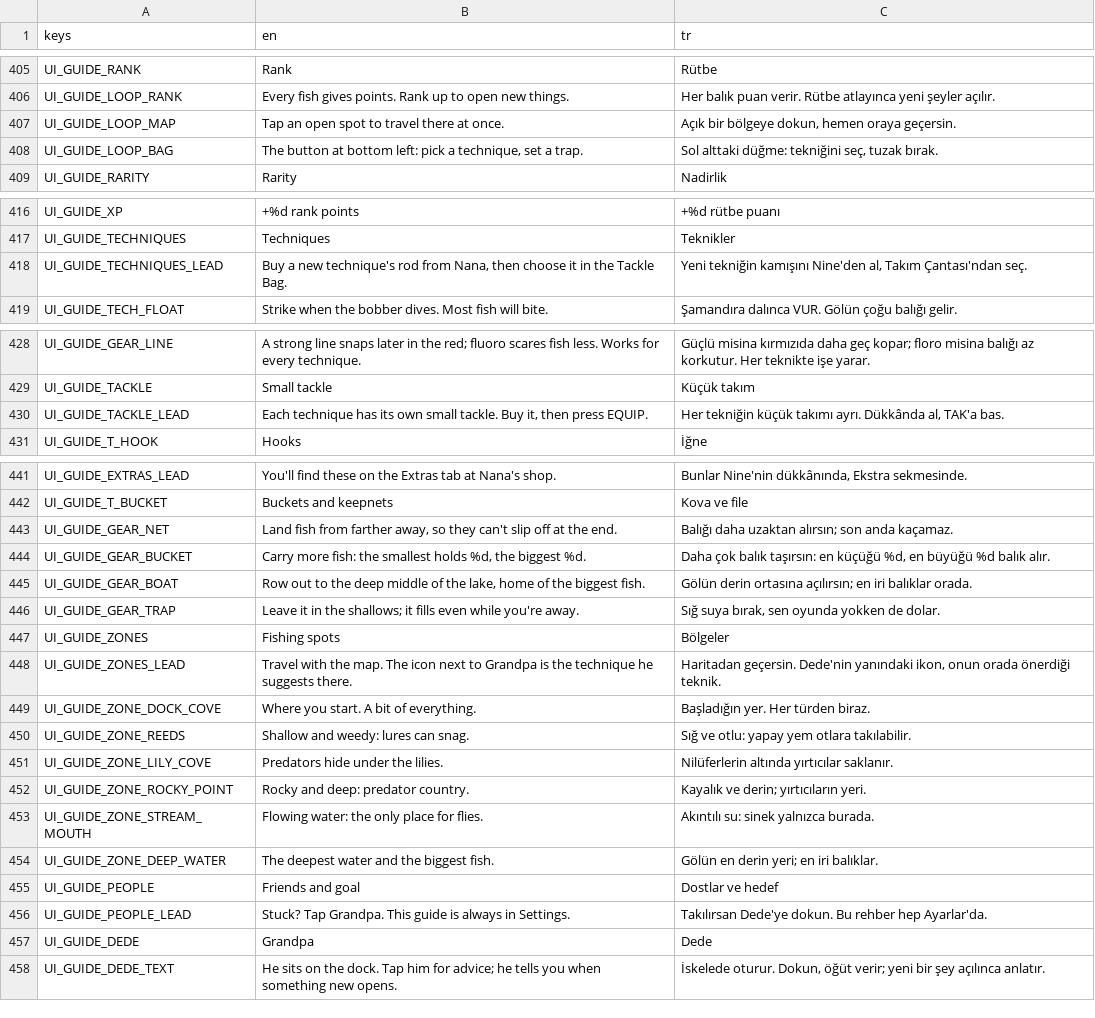
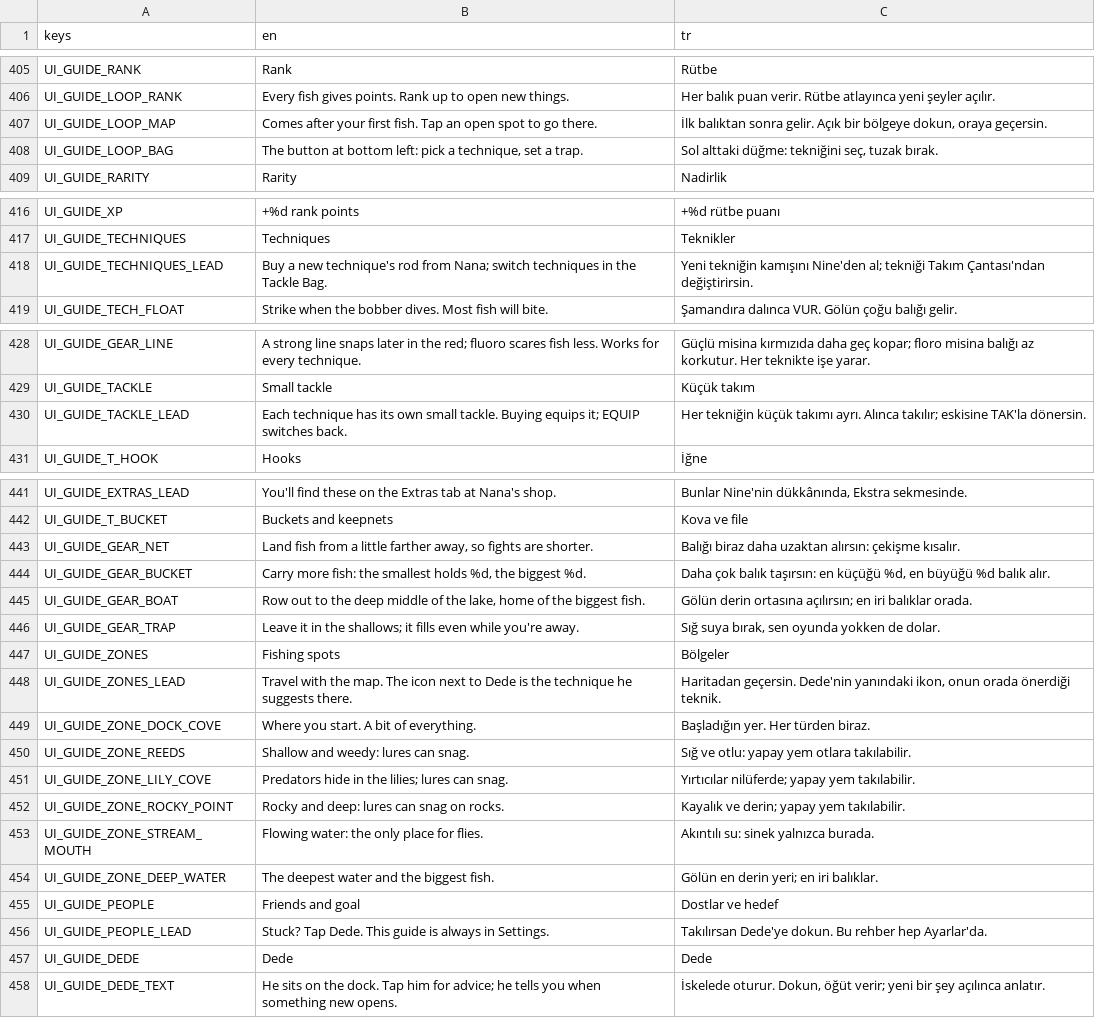
Before and after one commit to ErsinAydogmuss/game1, a CSV file: localization/strings.csv, drawn as a sheet; only a part is shown, gaps mark what is left out.

```diff
--- a/localization/strings.csv
+++ b/localization/strings.csv
@@ -406,3 +406,3 @@ UI_GUIDE_RANK,Rank,Rütbe
 UI_GUIDE_LOOP_RANK,Every fish gives points. Rank up to open new things.,Her balık puan verir. Rütbe atlayınca yeni şeyler açılır.
-UI_GUIDE_LOOP_MAP,Tap an open spot to travel there at once.,"Açık bir bölgeye dokun, hemen oraya geçersin."
+UI_GUIDE_LOOP_MAP,Comes after your first fish. Tap an open spot to go there.,"İlk balıktan sonra gelir. Açık bir bölgeye dokun, oraya geçersin."
 UI_GUIDE_LOOP_BAG,"The button at bottom left: pick a technique, set a trap.","Sol alttaki düğme: tekniğini seç, tuzak bırak."
@@ -417,3 +417,3 @@ UI_GUIDE_XP,+%d rank points,+%d rütbe puanı
 UI_GUIDE_TECHNIQUES,Techniques,Teknikler
-UI_GUIDE_TECHNIQUES_LEAD,"Buy a new technique's rod from Nana, then choose it in the Tackle Bag.","Yeni tekniğin kamışını Nine'den al, Takım Çantası'ndan seç."
+UI_GUIDE_TECHNIQUES_LEAD,Buy a new technique's rod from Nana; switch techniques in the Tackle Bag.,Yeni tekniğin kamışını Nine'den al; tekniği Takım Çantası'ndan değiştirirsin.
 UI_GUIDE_TECH_FLOAT,Strike when the bobber dives. Most fish will bite.,Şamandıra dalınca VUR. Gölün çoğu balığı gelir.
@@ -429,3 +429,3 @@ UI_GUIDE_GEAR_LINE,A strong line snaps later in the red; fluoro scares fish less
 UI_GUIDE_TACKLE,Small tackle,Küçük takım
-UI_GUIDE_TACKLE_LEAD,"Each technique has its own small tackle. Buy it, then press EQUIP.","Her tekniğin küçük takımı ayrı. Dükkânda al, TAK'a bas."
+UI_GUIDE_TACKLE_LEAD,Each technique has its own small tackle. Buying equips it; EQUIP switches back.,Her tekniğin küçük takımı ayrı. Alınca takılır; eskisine TAK'la dönersin.
 UI_GUIDE_T_HOOK,Hooks,İğne
@@ -442,3 +442,3 @@ UI_GUIDE_EXTRAS_LEAD,You'll find these on the Extras tab at Nana's shop.,"Bunlar
 UI_GUIDE_T_BUCKET,Buckets and keepnets,Kova ve file
-UI_GUIDE_GEAR_NET,"Land fish from farther away, so they can't slip off at the end.",Balığı daha uzaktan alırsın; son anda kaçamaz.
+UI_GUIDE_GEAR_NET,"Land fish from a little farther away, so fights are shorter.",Balığı biraz daha uzaktan alırsın: çekişme kısalır.
 UI_GUIDE_GEAR_BUCKET,"Carry more fish: the smallest holds %d, the biggest %d.","Daha çok balık taşırsın: en küçüğü %d, en büyüğü %d balık alır."
@@ -447,7 +447,7 @@ UI_GUIDE_GEAR_TRAP,Leave it in the shallows; it fills even while you're away.,"S
 UI_GUIDE_ZONES,Fishing spots,Bölgeler
-UI_GUIDE_ZONES_LEAD,Travel with the map. The icon next to Grandpa is the technique he suggests there.,"Haritadan geçersin. Dede'nin yanındaki ikon, onun orada önerdiği teknik."
+UI_GUIDE_ZONES_LEAD,Travel with the map. The icon next to Dede is the technique he suggests there.,"Haritadan geçersin. Dede'nin yanındaki ikon, onun orada önerdiği teknik."
 UI_GUIDE_ZONE_DOCK_COVE,Where you start. A bit of everything.,Başladığın yer. Her türden biraz.
 UI_GUIDE_ZONE_REEDS,Shallow and weedy: lures can snag.,Sığ ve otlu: yapay yem otlara takılabilir.
-UI_GUIDE_ZONE_LILY_COVE,Predators hide under the lilies.,Nilüferlerin altında yırtıcılar saklanır.
-UI_GUIDE_ZONE_ROCKY_POINT,Rocky and deep: predator country.,Kayalık ve derin; yırtıcıların yeri.
+UI_GUIDE_ZONE_LILY_COVE,Predators hide in the lilies; lures can snag.,Yırtıcılar nilüferde; yapay yem takılabilir.
+UI_GUIDE_ZONE_ROCKY_POINT,Rocky and deep: lures can snag on rocks.,Kayalık ve derin; yapay yem takılabilir.
 UI_GUIDE_ZONE_STREAM_MOUTH,Flowing water: the only place for flies.,Akıntılı su: sinek yalnızca burada.
@@ -455,4 +455,4 @@ UI_GUIDE_ZONE_DEEP_WATER,The deepest water and the biggest fish.,Gölün en deri
 UI_GUIDE_PEOPLE,Friends and goal,Dostlar ve hedef
-UI_GUIDE_PEOPLE_LEAD,Stuck? Tap Grandpa. This guide is always in Settings.,Takılırsan Dede'ye dokun. Bu rehber hep Ayarlar'da.
-UI_GUIDE_DEDE,Grandpa,Dede
+UI_GUIDE_PEOPLE_LEAD,Stuck? Tap Dede. This guide is always in Settings.,Takılırsan Dede'ye dokun. Bu rehber hep Ayarlar'da.
+UI_GUIDE_DEDE,Dede,Dede
 UI_GUIDE_DEDE_TEXT,He sits on the dock. Tap him for advice; he tells you when something new opens.,"İskelede oturur. Dokun, öğüt verir; yeni bir şey açılınca anlatır."
```
Also changed, not shown: 6 other files.
